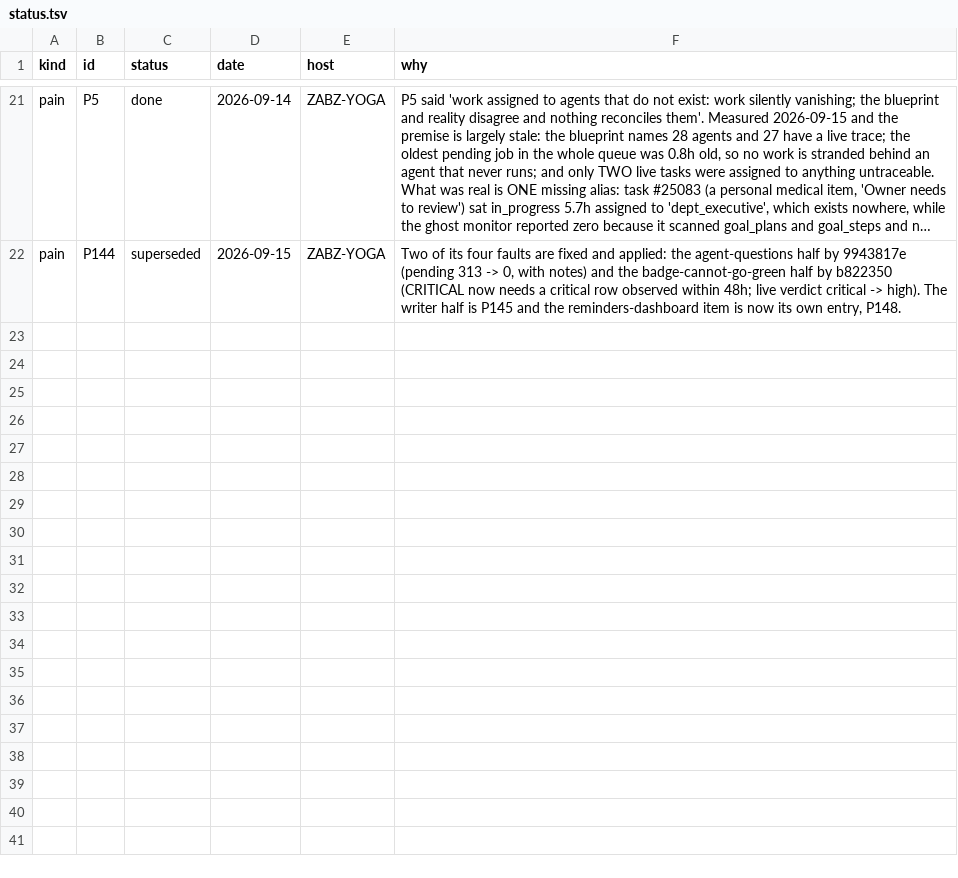
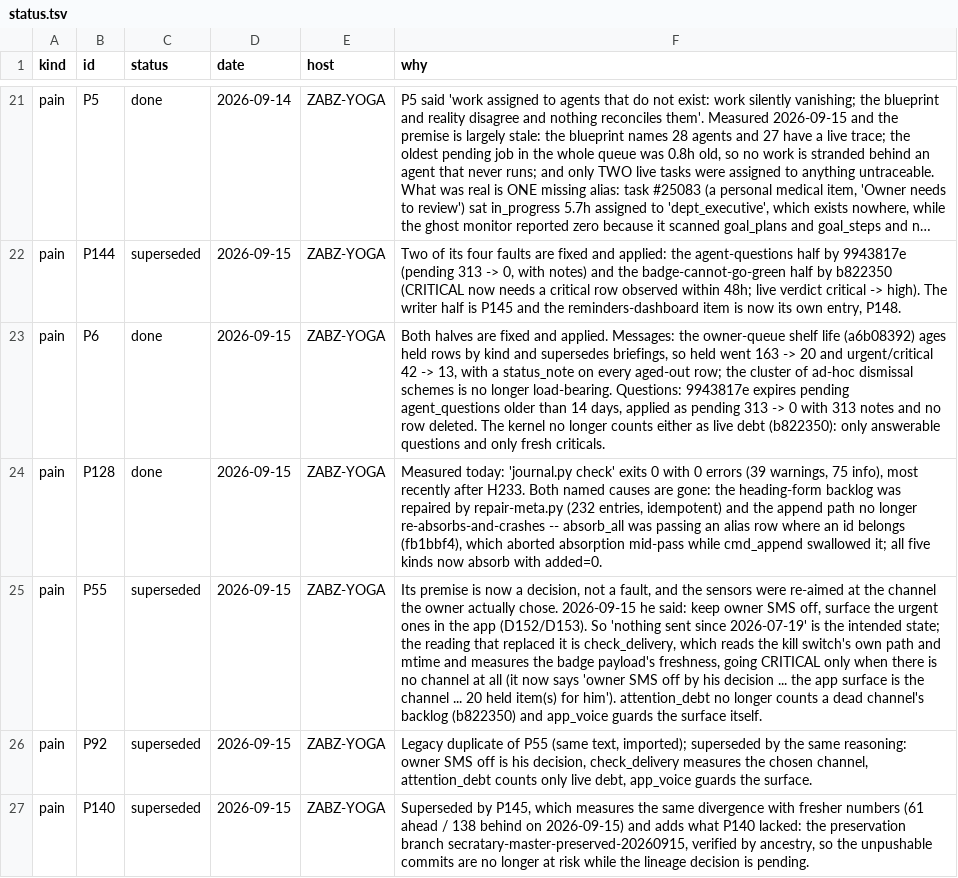
Before and after one commit to lakewoodphone/harness-config, a TSV file: journal/state/status.tsv, drawn as a sheet; only a part is shown, gaps mark what is left out; long unchanged cells end in …; the diff names each change by its address in the sheet, - before the commit and + after, or states it on an @@ line.

Commit message:
journal: resolve five pain entries that are provably finished (P6, P128) or superseded (P55, P92, P140)

```diff
--- a/journal/state/status.tsv
+++ b/journal/state/status.tsv
+row 23: pain | P6 | done | 2026-09-15 | ZABZ-YOGA | Both halves are fixed and applied. Messages: the owner-queue shelf life (a6b08392) ages held rows by kind and supersedes briefings, so held went 163 -> 20 and urgent/critical 42 -> 13, with a status_note on every aged-out row; the cluster of ad-hoc dismissal schemes is no longer load-bearing. Questions: 9943817e expires pending agent_questions older than 14 days, applied as pending 313 -> 0 with 313 notes and no row deleted. The kernel no longer counts either as live debt (b822350): only answerable questions and only fresh criticals.
+row 24: pain | P128 | done | 2026-09-15 | ZABZ-YOGA | Measured today: 'journal.py check' exits 0 with 0 errors (39 warnings, 75 info), most recently after H233. Both named causes are gone: the heading-form backlog was repaired by repair-meta.py (232 entries, idempotent) and the append path no longer re-absorbs-and-crashes -- absorb_all was passing an alias row where an id belongs (fb1bbf4), which aborted absorption mid-pass while cmd_append swallowed it; all five kinds now absorb with added=0.
+row 25: pain | P55 | superseded | 2026-09-15 | ZABZ-YOGA | Its premise is now a decision, not a fault, and the sensors were re-aimed at the channel the owner actually chose. 2026-09-15 he said: keep owner SMS off, surface the urgent ones in the app (D152/D153). So 'nothing sent since 2026-07-19' is the intended state; the reading that replaced it is check_delivery, which reads the kill switch's own path and mtime and measures the badge payload's freshness, going CRITICAL only when there is no channel at all (it now says 'owner SMS off by his decision ... the app surface is the channel ... 20 held item(s) for him'). attention_debt no longer counts a dead channel's backlog (b822350) and app_voice guards the surface itself.
+row 26: pain | P92 | superseded | 2026-09-15 | ZABZ-YOGA | Legacy duplicate of P55 (same text, imported); superseded by the same reasoning: owner SMS off is his decision, check_delivery measures the chosen channel, attention_debt counts only live debt, app_voice guards the surface.
+row 27: pain | P140 | superseded | 2026-09-15 | ZABZ-YOGA | Superseded by P145, which measures the same divergence with fresher numbers (61 ahead / 138 behind on 2026-09-15) and adds what P140 lacked: the preservation branch secratary-master-preserved-20260915, verified by ancestry, so the unpushable commits are no longer at risk while the lineage decision is pending.
```
Also changed, not shown: journal/index/entries.tsv.
